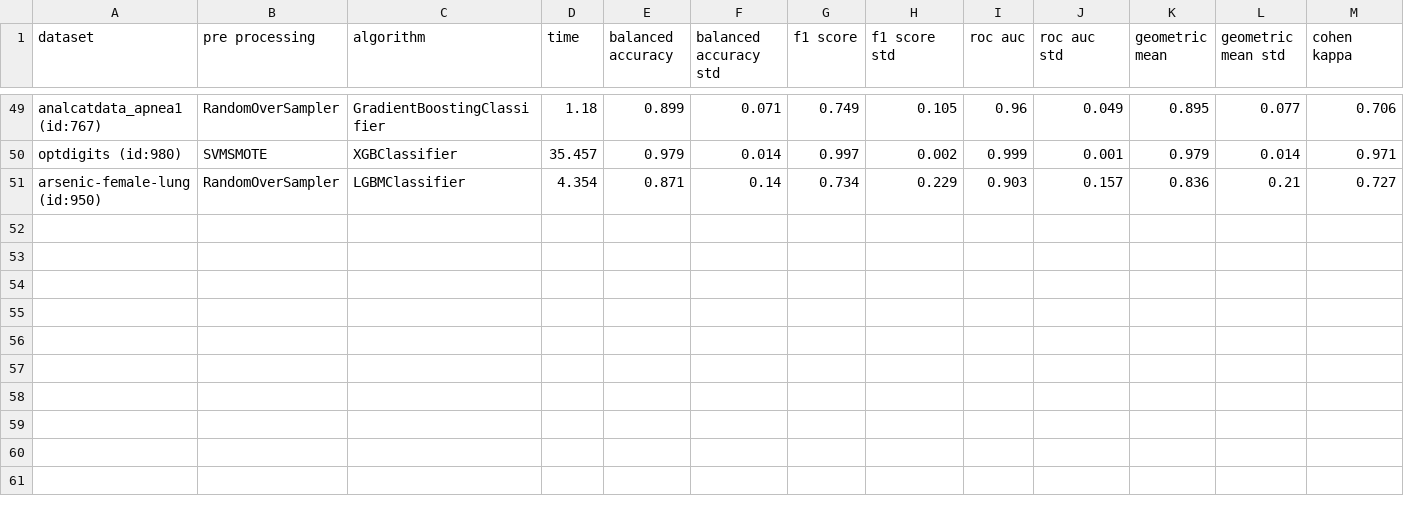
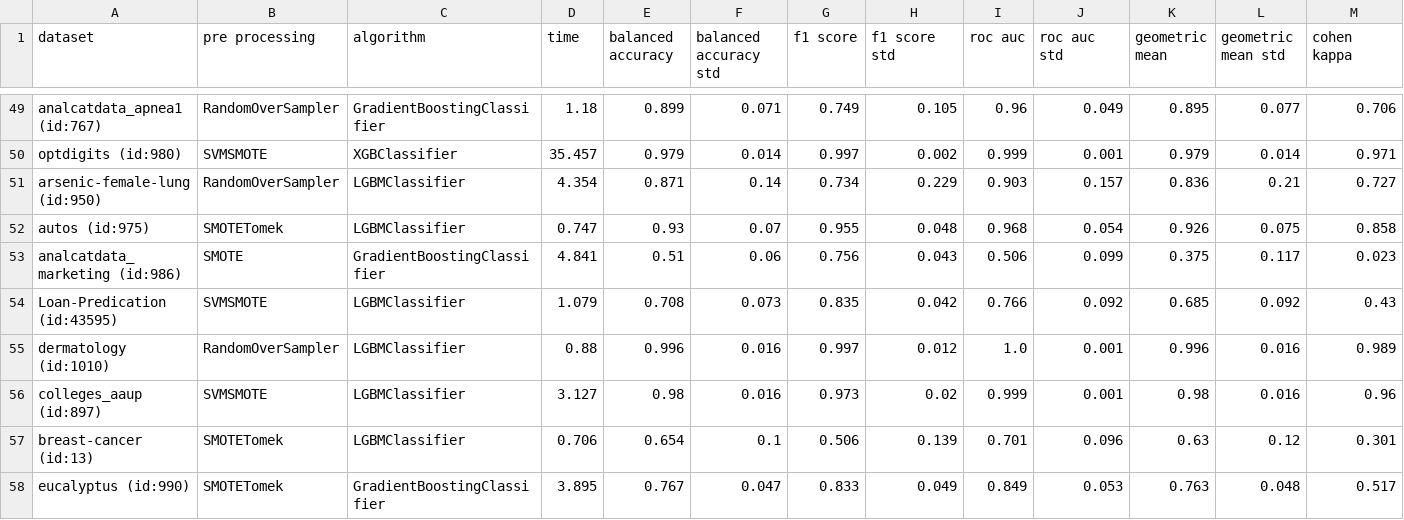
Before and after one commit to PedroVieira1160634/automated-imbalanced-classification, a CSV file: project/output/kb_results.csv, drawn as a sheet; only a part is shown, gaps mark what is left out; rows hold the shown columns only; the diff names each change by its address in the sheet, - before the commit and + after, or states it on an @@ line.

```diff
--- a/project/output/kb_results.csv
+++ b/project/output/kb_results.csv
+row 52: autos (id:975) | SMOTETomek | LGBMClassifier | 0.747 | 0.93 | 0.07 | 0.955 | 0.048 | 0.968 | 0.054 | 0.926 | 0.075 | 0.858
+row 53: analcatdata_marketing (id:986) | SMOTE | GradientBoostingClassifier | 4.841 | 0.51 | 0.06 | 0.756 | 0.043 | 0.506 | 0.099 | 0.375 | 0.117 | 0.023
+row 54: Loan-Predication (id:43595) | SVMSMOTE | LGBMClassifier | 1.079 | 0.708 | 0.073 | 0.835 | 0.042 | 0.766 | 0.092 | 0.685 | 0.092 | 0.43
+row 55: dermatology (id:1010) | RandomOverSampler | LGBMClassifier | 0.88 | 0.996 | 0.016 | 0.997 | 0.012 | 1.0 | 0.001 | 0.996 | 0.016 | 0.989
+row 56: colleges_aaup (id:897) | SVMSMOTE | LGBMClassifier | 3.127 | 0.98 | 0.016 | 0.973 | 0.02 | 0.999 | 0.001 | 0.98 | 0.016 | 0.96
+row 57: breast-cancer (id:13) | SMOTETomek | LGBMClassifier | 0.706 | 0.654 | 0.1 | 0.506 | 0.139 | 0.701 | 0.096 | 0.63 | 0.12 | 0.301
+row 58: eucalyptus (id:990) | SMOTETomek | GradientBoostingClassifier | 3.895 | 0.767 | 0.047 | 0.833 | 0.049 | 0.849 | 0.053 | 0.763 | 0.048 | 0.517
```
Also changed, not shown: 3 other files.
